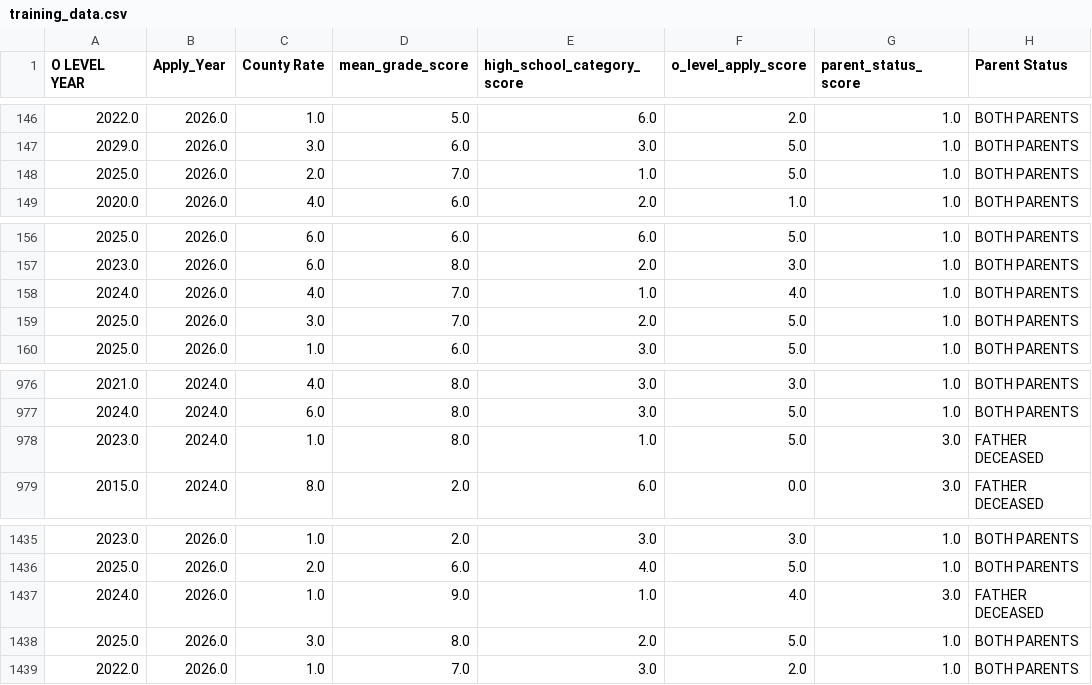
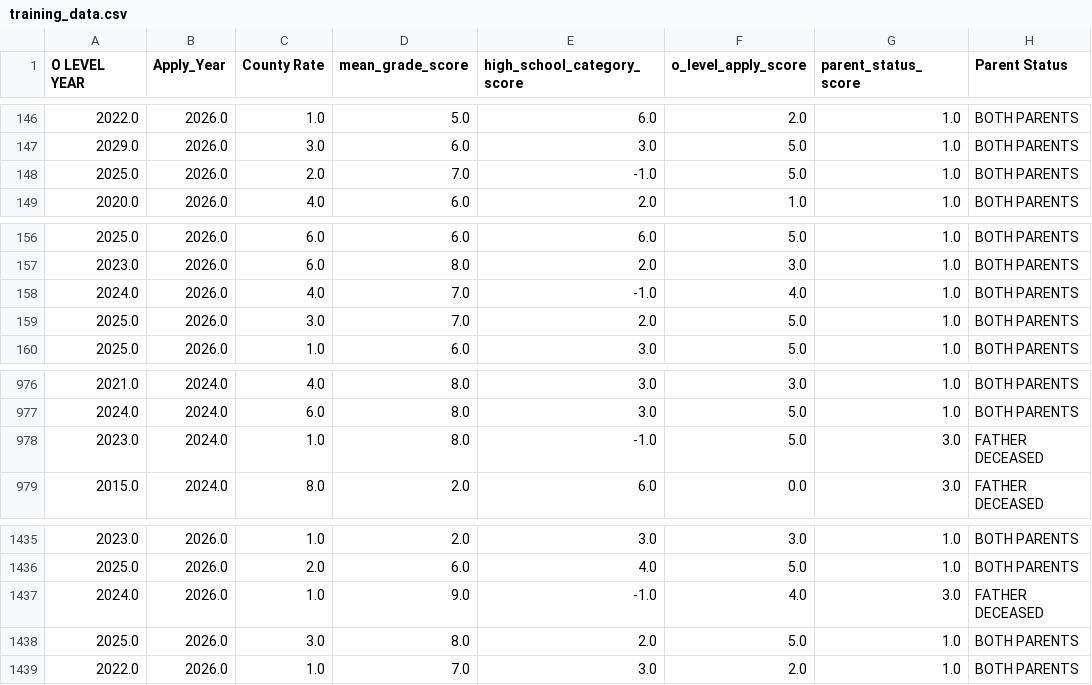
Before and after one commit to JulienNgalo/Scholarship_capstone_project, a CSV file: artifacts/training_data.csv, drawn as a sheet; only a part is shown, gaps mark what is left out; the diff names each change by its address in the sheet, - before the commit and + after, or states it on an @@ line.

```diff
--- a/artifacts/training_data.csv
+++ b/artifacts/training_data.csv
-E148 (high_school_category_score): 1.0
+E148 (high_school_category_score): -1.0
-E158 (high_school_category_score): 1.0
+E158 (high_school_category_score): -1.0
-E978 (high_school_category_score): 1.0
+E978 (high_school_category_score): -1.0
-E1437 (high_school_category_score): 1.0
+E1437 (high_school_category_score): -1.0
```
Also changed, not shown: 14 other files.
